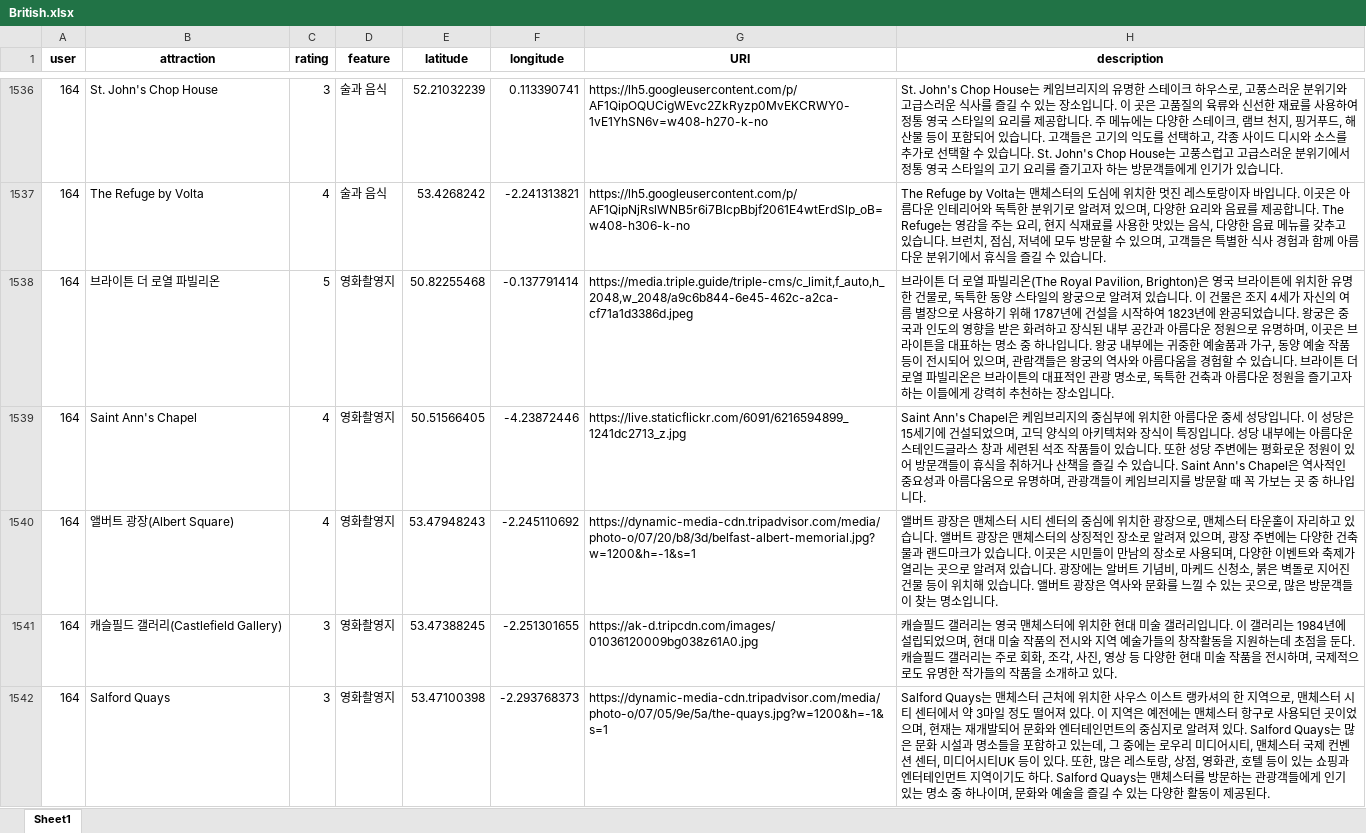
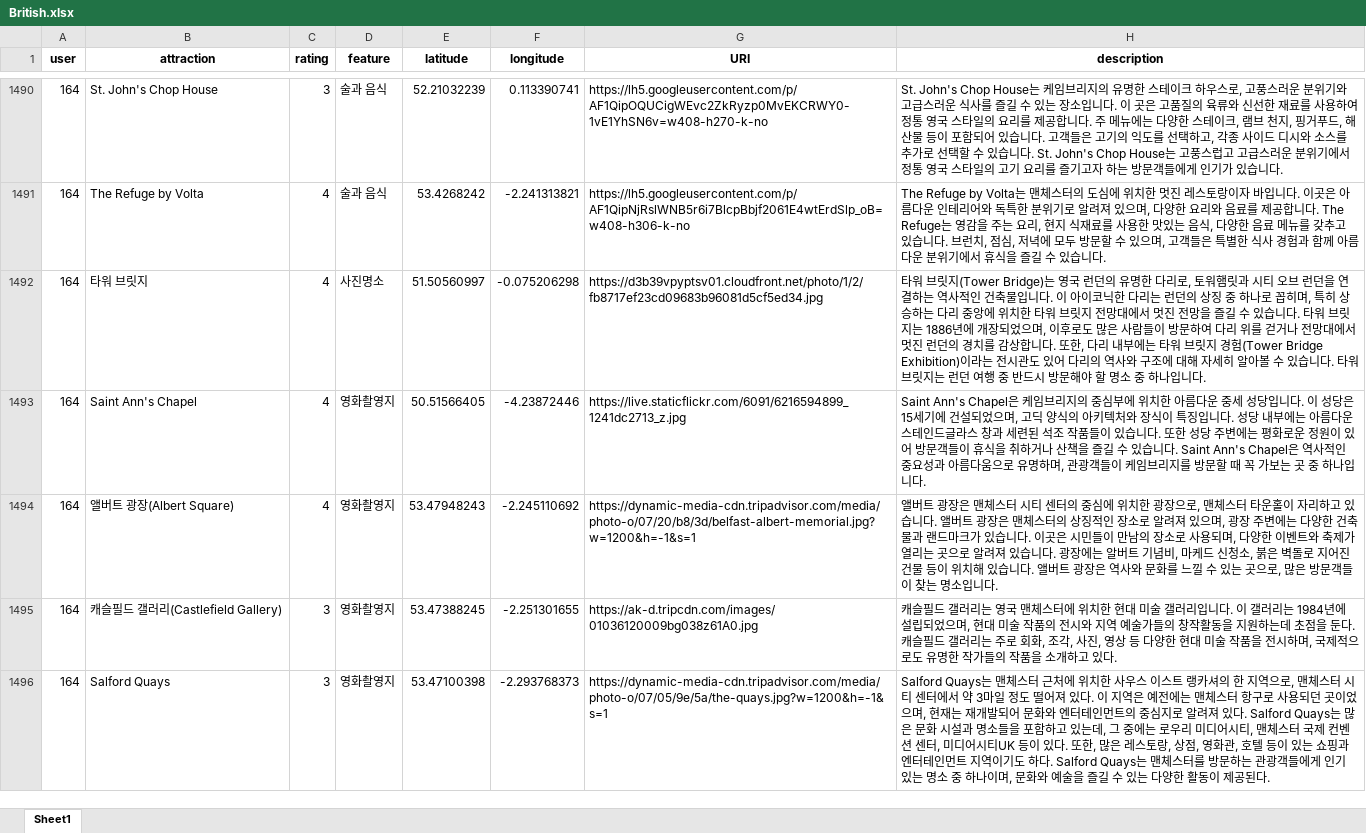
Before and after one commit to euics/Capstone_Umanda_AI_Model, an Excel workbook: src/data/British.xlsx, sheet Sheet1, drawn as a sheet; only a part is shown, gaps mark what is left out; values as stored, in another font and other column widths than the file's, no borders; conditional formats not drawn; removed rows and columns are numbered as before the commit, all else as after; the diff covers the shown part only; the diff names each change by its address in the sheet, - before the commit and + after, or states it on an @@ line.

```diff
--- a/src/data/British.xlsx (sheet Sheet1)
+++ b/src/data/British.xlsx (sheet Sheet1)
-row 1538: 164 | 브라이튼 더 로열 파빌리온 | 5 | 영화촬영지 | 50.82255468 | -0.137791414 | https://media.triple.guide/triple-cms/c_limit,f_auto,h_2048,w_2048/a9c6b844-6e45-462c-a2ca-cf71a1d3386d.jpeg | 브라이튼 더 로열 파빌리온(The Royal Pavilion, Brighton)은 영국 브라이튼에 위치한 유명한 건물로, 독특한 동양 스타일의 왕궁으로 알려져 있습니다. 이 건물은 조지 4세가 자신의 여름 별장으로 사용하기 위해 1787년에 건설을 시작하여 1823년에 완공되었습니다. 왕궁은 중국과 인도의 영향을 받은 화려하고 장식된 내부 공간과 아름다운 정원으로 유명하며, 이곳은 브라이튼을 대표하는 명소 중 하나입니다. 왕궁 내부에는 귀중한 예술품과 가구, 동양 예술 작품 등이 전시되어 있으며, 관람객들은 왕궁의 역사와 아름다움을 경험할 수 있습니다. 브라이튼 더 로열 파빌리온은 브라이튼의 대표적인 관광 명소로, 독특한 건축과 아름다운 정원을 즐기고자 하는 이들에게 강력히 추천하는 장소입니다.
+row 1492: 164 | 타워 브릿지 | 4 | 사진명소 | 51.50560997 | -0.075206298 | https://d3b39vpyptsv01.cloudfront.net/photo/1/2/fb8717ef23cd09683b96081d5cf5ed34.jpg | 타워 브릿지(Tower Bridge)는 영국 런던의 유명한 다리로, 토워햄릿과 시티 오브 런던을 연결하는 역사적인 건축물입니다. 이 아이코닉한 다리는 런던의 상징 중 하나로 꼽히며, 특히 상승하는 다리 중앙에 위치한 타워 브릿지 전망대에서 멋진 전망을 즐길 수 있습니다. 타워 브릿지는 1886년에 개장되었으며, 이후로도 많은 사람들이 방문하여 다리 위를 걷거나 전망대에서 멋진 런던의 경치를 감상합니다. 또한, 다리 내부에는 타워 브릿지 경험(Tower Bridge Exhibition)이라는 전시관도 있어 다리의 역사와 구조에 대해 자세히 알아볼 수 있습니다. 타워 브릿지는 런던 여행 중 반드시 방문해야 할 명소 중 하나입니다.
```
Also changed, not shown: 62 added rows, 114 removed rows and 48 edited cells elsewhere in this sheet, src/data/France.xlsx, src/data/France_Category.xlsx.
